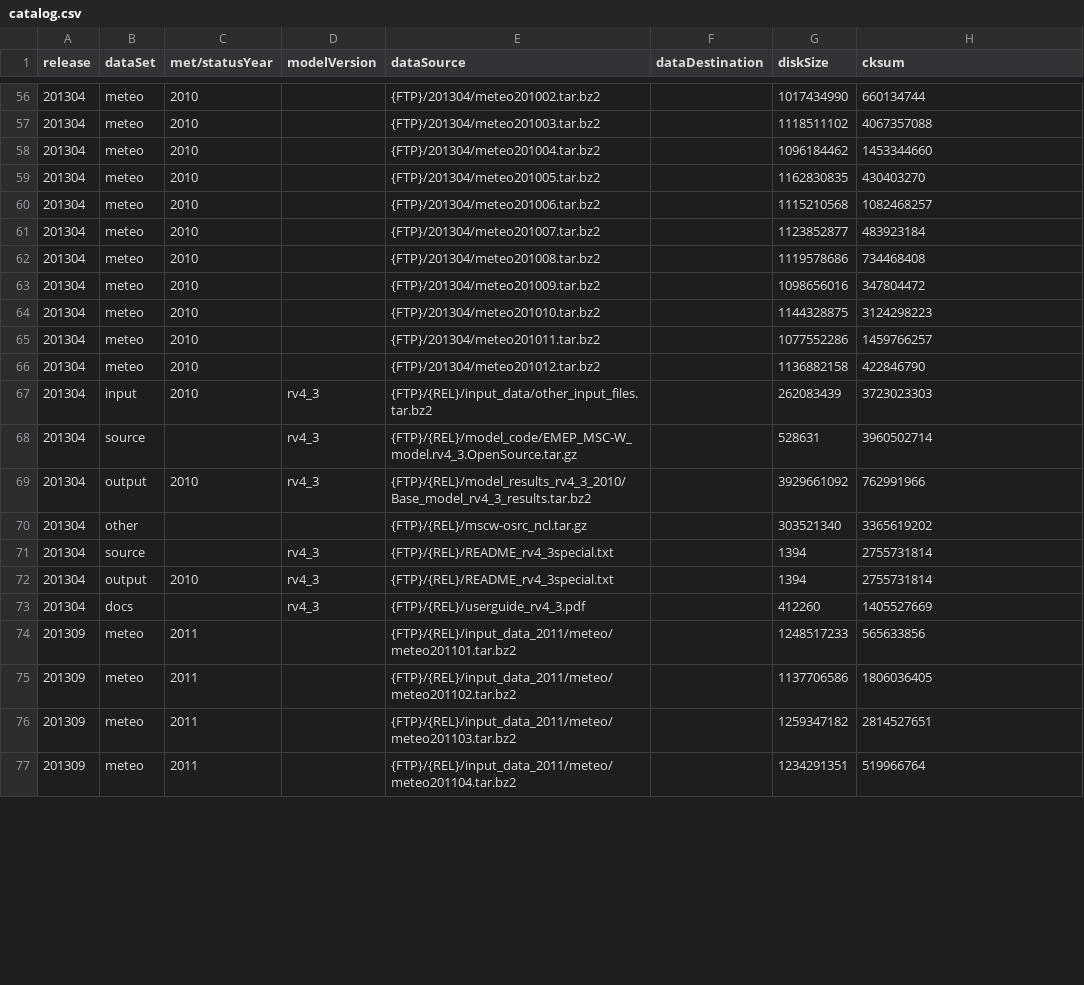
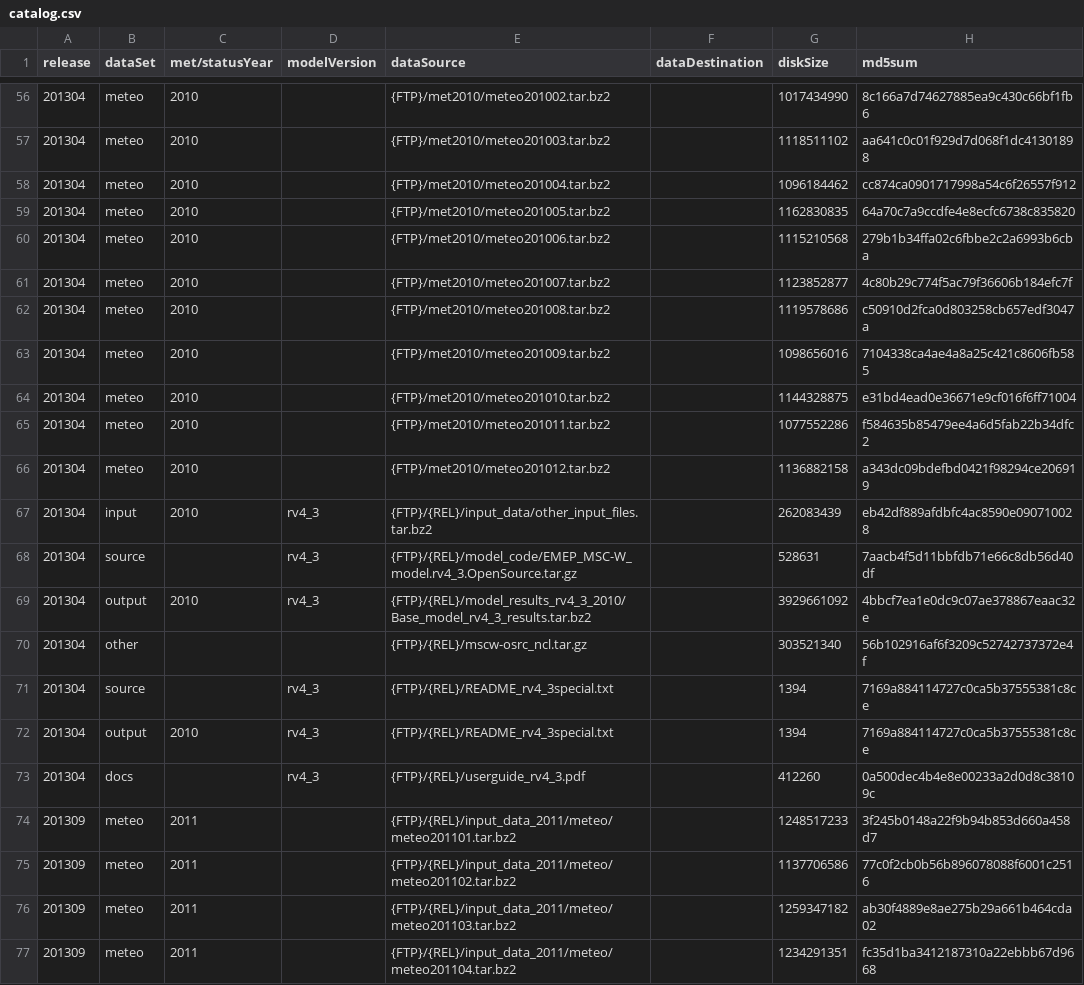
Before and after one commit to metno/emep-ctm, a CSV file: catalog.csv, drawn as a sheet; only a part is shown, gaps mark what is left out; the diff covers the shown part only.

Commit message:
use md5sum instead of cksum

```diff
--- a/catalog.csv
+++ b/catalog.csv
@@ -1 +1 @@
-release,dataSet,met/statusYear,modelVersion,dataSource,dataDestination,diskSize,cksum
+release,dataSet,met/statusYear,modelVersion,dataSource,dataDestination,diskSize,md5sum
@@ -56,22 +56,22 @@ release,dataSet,met/statusYear,modelVersion,dataSource,dataDestination,diskSize,
-201304,meteo,2010,,{FTP}/201304/meteo201002.tar.bz2,,1017434990,660134744
-201304,meteo,2010,,{FTP}/201304/meteo201003.tar.bz2,,1118511102,4067357088
-201304,meteo,2010,,{FTP}/201304/meteo201004.tar.bz2,,1096184462,1453344660
-201304,meteo,2010,,{FTP}/201304/meteo201005.tar.bz2,,1162830835,430403270
-201304,meteo,2010,,{FTP}/201304/meteo201006.tar.bz2,,1115210568,1082468257
-201304,meteo,2010,,{FTP}/201304/meteo201007.tar.bz2,,1123852877,483923184
-201304,meteo,2010,,{FTP}/201304/meteo201008.tar.bz2,,1119578686,734468408
-201304,meteo,2010,,{FTP}/201304/meteo201009.tar.bz2,,1098656016,347804472
-201304,meteo,2010,,{FTP}/201304/meteo201010.tar.bz2,,1144328875,3124298223
-201304,meteo,2010,,{FTP}/201304/meteo201011.tar.bz2,,1077552286,1459766257
-201304,meteo,2010,,{FTP}/201304/meteo201012.tar.bz2,,1136882158,422846790
-201304,input,2010,rv4_3,{FTP}/{REL}/input_data/other_input_files.tar.bz2,,262083439,3723023303
-201304,source,,rv4_3,{FTP}/{REL}/model_code/EMEP_MSC-W_model.rv4_3.OpenSource.tar.gz,,528631,3960502714
-201304,output,2010,rv4_3,{FTP}/{REL}/model_results_rv4_3_2010/Base_model_rv4_3_results.tar.bz2,,3929661092,762991966
-201304,other,,,{FTP}/{REL}/mscw-osrc_ncl.tar.gz,,303521340,3365619202
-201304,source,,rv4_3,{FTP}/{REL}/README_rv4_3special.txt,,1394,2755731814
-201304,output,2010,rv4_3,{FTP}/{REL}/README_rv4_3special.txt,,1394,2755731814
-201304,docs,,rv4_3,{FTP}/{REL}/userguide_rv4_3.pdf,,412260,1405527669
-201309,meteo,2011,,{FTP}/{REL}/input_data_2011/meteo/meteo201101.tar.bz2,,1248517233,565633856
-201309,meteo,2011,,{FTP}/{REL}/input_data_2011/meteo/meteo201102.tar.bz2,,1137706586,1806036405
-201309,meteo,2011,,{FTP}/{REL}/input_data_2011/meteo/meteo201103.tar.bz2,,1259347182,2814527651
-201309,meteo,2011,,{FTP}/{REL}/input_data_2011/meteo/meteo201104.tar.bz2,,1234291351,519966764
+201304,meteo,2010,,{FTP}/met2010/meteo201002.tar.bz2,,1017434990,8c166a7d74627885ea9c430c66bf1fb6
+201304,meteo,2010,,{FTP}/met2010/meteo201003.tar.bz2,,1118511102,aa641c0c01f929d7d068f1dc41301898
+201304,meteo,2010,,{FTP}/met2010/meteo201004.tar.bz2,,1096184462,cc874ca0901717998a54c6f26557f912
+201304,meteo,2010,,{FTP}/met2010/meteo201005.tar.bz2,,1162830835,64a70c7a9ccdfe4e8ecfc6738c835820
+201304,meteo,2010,,{FTP}/met2010/meteo201006.tar.bz2,,1115210568,279b1b34ffa02c6fbbe2c2a6993b6cba
+201304,meteo,2010,,{FTP}/met2010/meteo201007.tar.bz2,,1123852877,4c80b29c774f5ac79f36606b184efc7f
+201304,meteo,2010,,{FTP}/met2010/meteo201008.tar.bz2,,1119578686,c50910d2fca0d803258cb657edf3047a
+201304,meteo,2010,,{FTP}/met2010/meteo201009.tar.bz2,,1098656016,7104338ca4ae4a8a25c421c8606fb585
+201304,meteo,2010,,{FTP}/met2010/meteo201010.tar.bz2,,1144328875,e31bd4ead0e36671e9cf016f6ff71004
+201304,meteo,2010,,{FTP}/met2010/meteo201011.tar.bz2,,1077552286,f584635b85479ee4a6d5fab22b34dfc2
+201304,meteo,2010,,{FTP}/met2010/meteo201012.tar.bz2,,1136882158,a343dc09bdefbd0421f98294ce206919
+201304,input,2010,rv4_3,{FTP}/{REL}/input_data/other_input_files.tar.bz2,,262083439,eb42df889afdbfc4ac8590e090710028
+201304,source,,rv4_3,{FTP}/{REL}/model_code/EMEP_MSC-W_model.rv4_3.OpenSource.tar.gz,,528631,7aacb4f5d11bbfdb71e66c8db56d40df
+201304,output,2010,rv4_3,{FTP}/{REL}/model_results_rv4_3_2010/Base_model_rv4_3_results.tar.bz2,,3929661092,4bbcf7ea1e0dc9c07ae378867eaac32e
+201304,other,,,{FTP}/{REL}/mscw-osrc_ncl.tar.gz,,303521340,56b102916af6f3209c52742737372e4f
+201304,source,,rv4_3,{FTP}/{REL}/README_rv4_3special.txt,,1394,7169a884114727c0ca5b37555381c8ce
+201304,output,2010,rv4_3,{FTP}/{REL}/README_rv4_3special.txt,,1394,7169a884114727c0ca5b37555381c8ce
+201304,docs,,rv4_3,{FTP}/{REL}/userguide_rv4_3.pdf,,412260,0a500dec4b4e8e00233a2d0d8c38109c
+201309,meteo,2011,,{FTP}/{REL}/input_data_2011/meteo/meteo201101.tar.bz2,,1248517233,3f245b0148a22f9b94b853d660a458d7
+201309,meteo,2011,,{FTP}/{REL}/input_data_2011/meteo/meteo201102.tar.bz2,,1137706586,77c0f2cb0b56b896078088f6001c2516
+201309,meteo,2011,,{FTP}/{REL}/input_data_2011/meteo/meteo201103.tar.bz2,,1259347182,ab30f4889e8ae275b29a661b464cda02
+201309,meteo,2011,,{FTP}/{REL}/input_data_2011/meteo/meteo201104.tar.bz2,,1234291351,fc35d1ba3412187310a22ebbb67d9668
```
Also changed, not shown: 102 edited cells elsewhere in this file, 1 other file.
